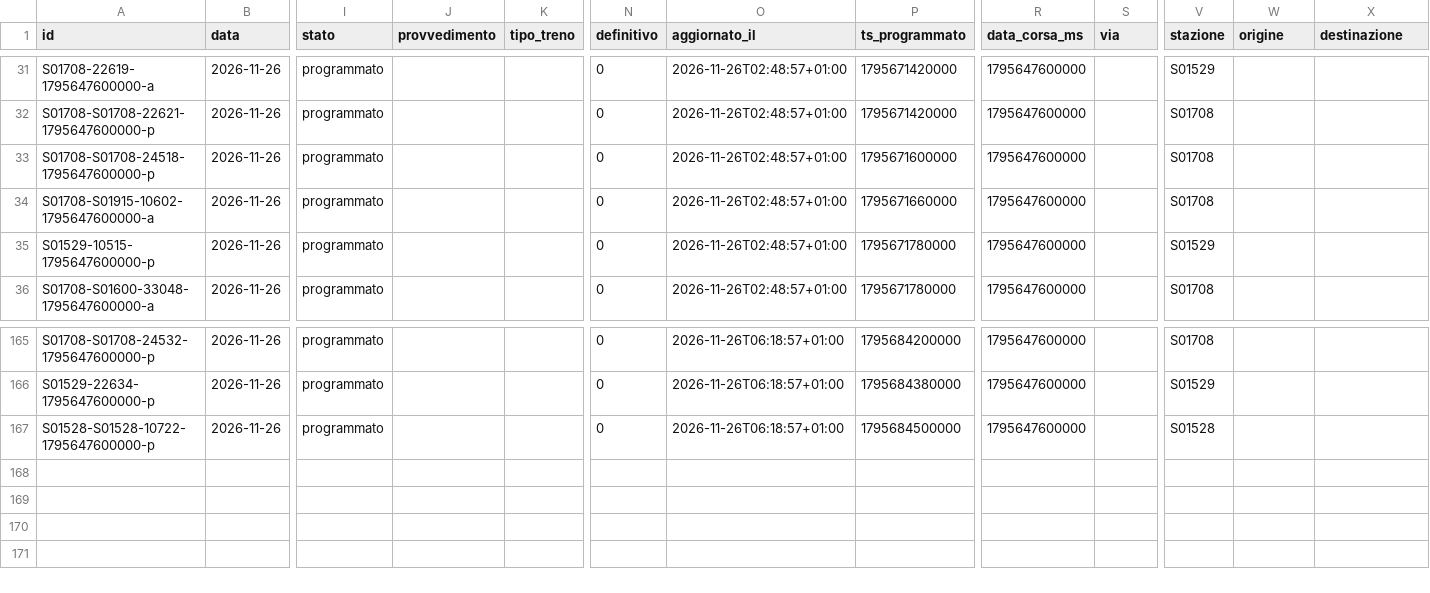
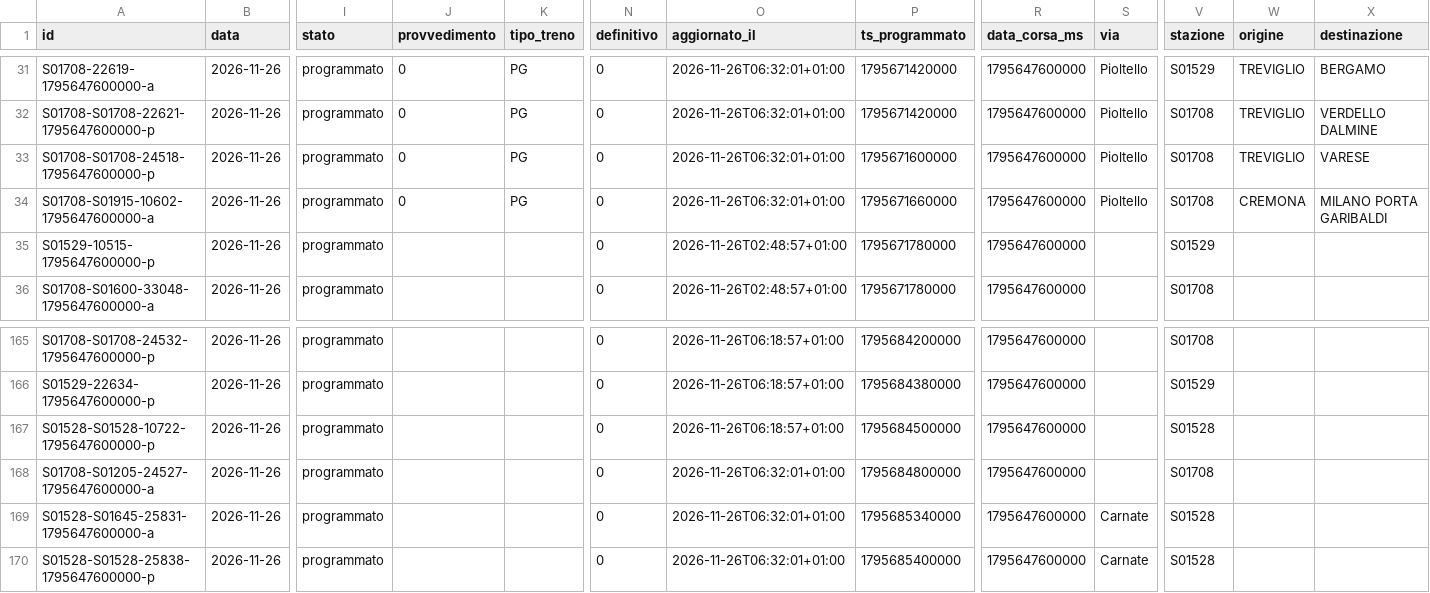
Before and after one commit to lucabonzanni/monitor-treni-bergamo, a CSV file: docs/dati/corse/2026-11-26.csv, drawn as a sheet; only a part is shown, gaps mark what is left out; rows hold the shown columns only; the diff covers the shown part only; the diff names each change by its address in the sheet, - before the commit and + after, or states it on an @@ line.

```diff
--- a/docs/dati/corse/2026-11-26.csv
+++ b/docs/dati/corse/2026-11-26.csv
-J31:J34 (provvedimento): (empty)
+J31:J34 (provvedimento): 0
-K31:K34 (tipo_treno): (empty)
+K31:K34 (tipo_treno): PG
-O31:O34 (aggiornato_il): 2026-11-26T02:48:57+01:00
+O31:O34 (aggiornato_il): 2026-11-26T06:32:01+01:00
-S31:S34 (via): (empty)
+S31:S34 (via): Pioltello
-W31:W33 (origine): (empty)
+W31:W33 (origine): TREVIGLIO
-X31 (destinazione): (empty)
+X31 (destinazione): BERGAMO
-X32 (destinazione): (empty)
+X32 (destinazione): VERDELLO DALMINE
-X33 (destinazione): (empty)
+X33 (destinazione): VARESE
-W34 (origine): (empty)
+W34 (origine): CREMONA
-X34 (destinazione): (empty)
+X34 (destinazione): MILANO PORTA GARIBALDI
+row 168: S01708-S01205-24527-1795647600000-a | 2026-11-26 | programmato |  |  | 0 | 2026-11-26T06:32:01+01:00 | 1795684800000 | 1795647600000 |  | S01708
+row 169: S01528-S01645-25831-1795647600000-a | 2026-11-26 | programmato |  |  | 0 | 2026-11-26T06:32:01+01:00 | 1795685340000 | 1795647600000 | Carnate | S01528
+row 170: S01528-S01528-25838-1795647600000-p | 2026-11-26 | programmato |  |  | 0 | 2026-11-26T06:32:01+01:00 | 1795685400000 | 1795647600000 | Carnate | S01528
```
Also changed, not shown: 55 edited cells elsewhere in this file, docs/dati/corse_complete.csv, 2 other files.
